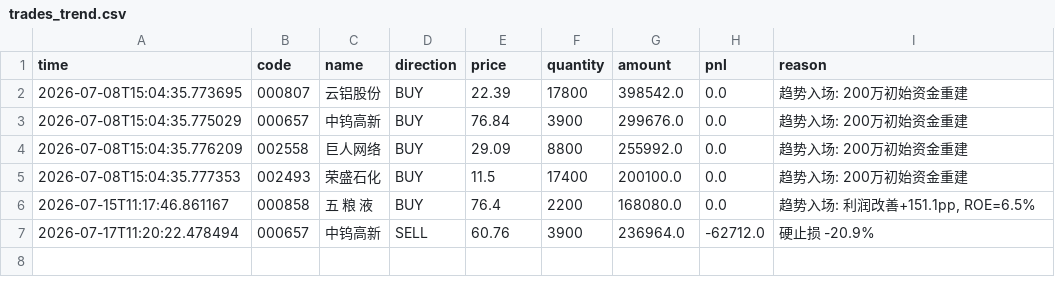
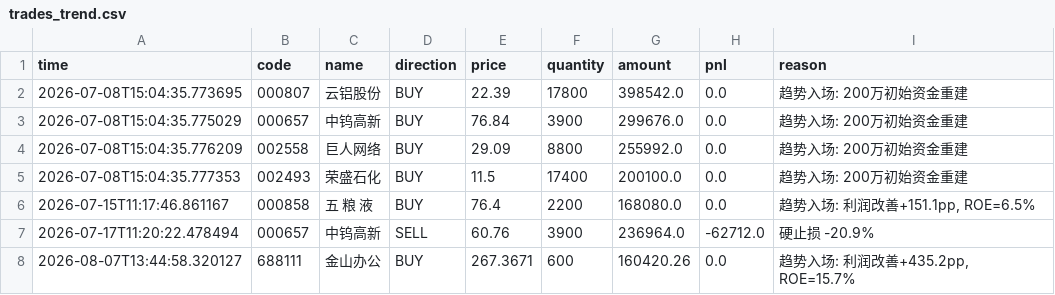
Before and after one commit to huangjialing0010/da-a-trading, a CSV file: output/trades_trend.csv, drawn as a sheet; the diff names each change by its address in the sheet, - before the commit and + after, or states it on an @@ line.

```diff
--- a/output/trades_trend.csv
+++ b/output/trades_trend.csv
+row 8: 2026-08-07T13:44:58.320127 | 688111 | 金山办公 | BUY | 267.3671 | 600 | 160420.26 | 0.0 | 趋势入场: 利润改善+435.2pp, ROE=15.7%
```
Also changed, not shown: output/candidate_tracker.csv, output/candidates.csv, 20 other files.
